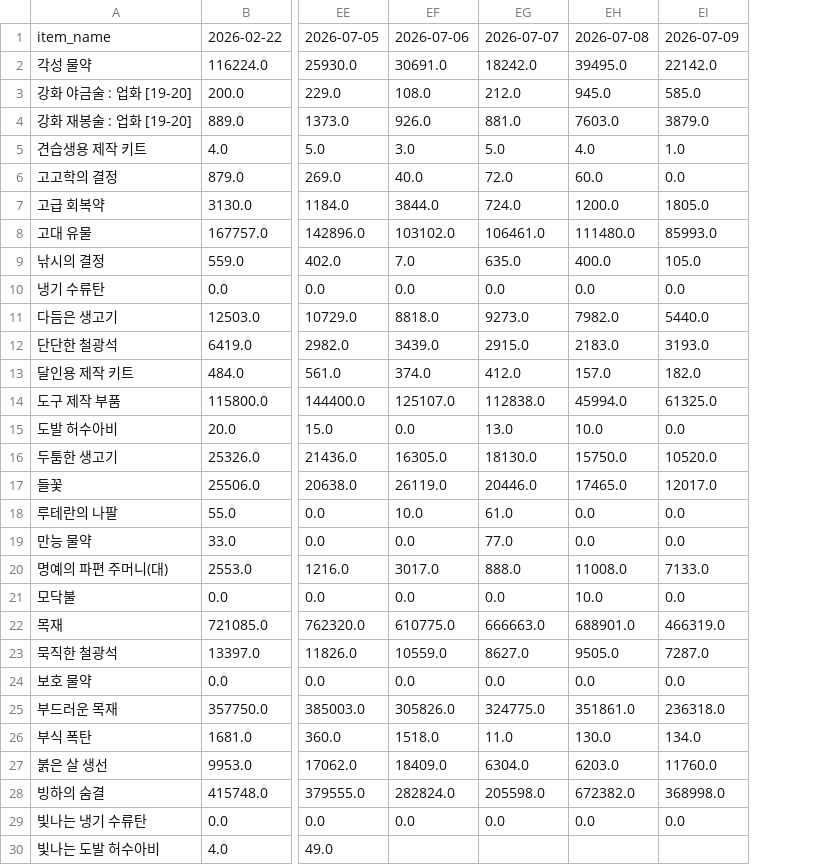
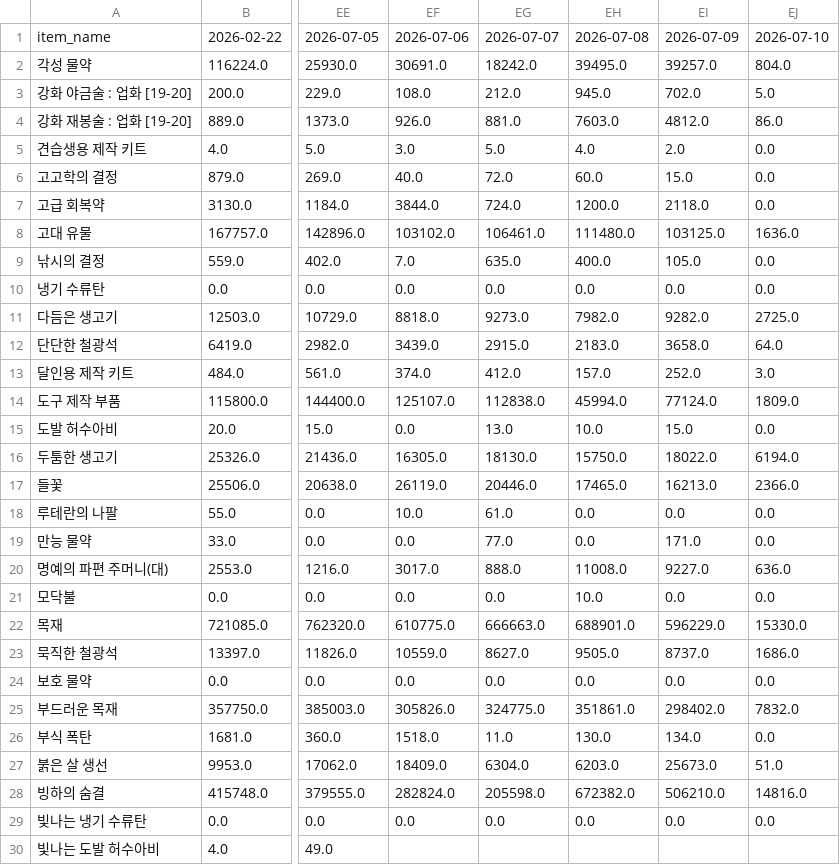
Before and after one commit to icedo724/LoaQuant, a CSV file: data/market_volume.csv, drawn as a sheet; only a part is shown, gaps mark what is left out; the diff covers the shown part only; the diff names each change by its address in the sheet, - before the commit and + after, or states it on an @@ line.

```diff
--- a/data/market_volume.csv
+++ b/data/market_volume.csv
+column EJ, rows 1-29: 2026-07-10 | 804.0 | 5.0 | 86.0 | 0.0 | 0.0 | 0.0 | 1636.0 | 0.0 | 0.0 | 2725.0 | 64.0 | 3.0 | 1809.0 | 0.0 | 6194.0 | 2366.0 | 0.0 | 0.0 | 636.0 | 0.0 | 15330.0 | 1686.0 | 0.0 | 7832.0 | 0.0 | 51.0 | 14816.0 | 0.0
-EI2: 22142.0
+EI2: 39257.0
-EI3: 585.0
+EI3: 702.0
-EI4: 3879.0
+EI4: 4812.0
-EI5: 1.0
+EI5: 2.0
-EI6: 0.0
+EI6: 15.0
-EI7: 1805.0
+EI7: 2118.0
-EI8: 85993.0
+EI8: 103125.0
-EI11: 5440.0
+EI11: 9282.0
-EI12: 3193.0
+EI12: 3658.0
-EI13: 182.0
+EI13: 252.0
-EI14: 61325.0
+EI14: 77124.0
-EI15: 0.0
+EI15: 15.0
-EI16: 10520.0
+EI16: 18022.0
-EI17: 12017.0
+EI17: 16213.0
-EI19: 0.0
+EI19: 171.0
-EI20: 7133.0
+EI20: 9227.0
-EI22: 466319.0
+EI22: 596229.0
-EI23: 7287.0
+EI23: 8737.0
-EI25: 236318.0
+EI25: 298402.0
-EI27: 11760.0
+EI27: 25673.0
-EI28: 368998.0
+EI28: 506210.0
```
Also changed, not shown: 70 edited cells elsewhere in this file, data/market_battleitems.csv, data/market_engravings.csv, 3 other files.
